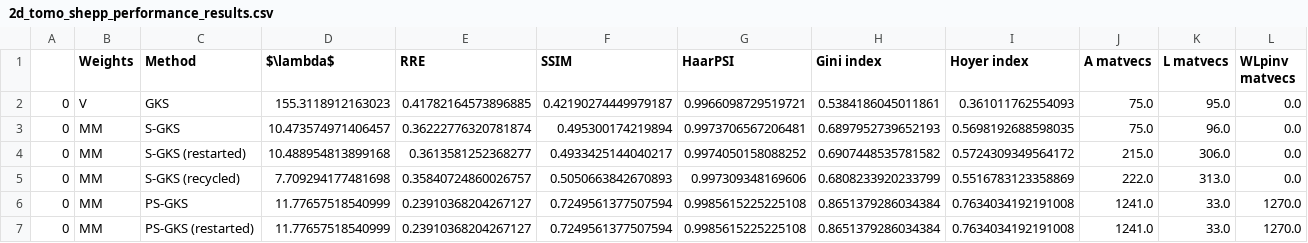
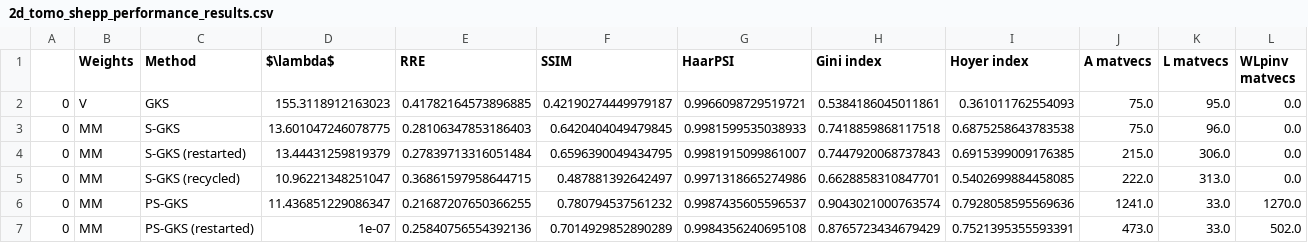
Before and after one commit to mpasha3/IRLS_prec_GSBL, a CSV file: paper_examples/2d_tomo_shepp/2d_tomo_shepp_performance_results.csv, drawn as a sheet; only a part is shown; the diff covers the shown part only.

Commit message:
shepp

```diff
--- a/paper_examples/2d_tomo_shepp/2d_tomo_shepp_performance_results.csv
+++ b/paper_examples/2d_tomo_shepp/2d_tomo_shepp_performance_results.csv
@@ -2,6 +2,6 @@
 0,V,GKS,155.3118912163023,0.41782164573896885,0.42190274449979187,0.9966098729519721,0.5384186045011861,0.361011762554093,75.0,95.0,0.0
-0,MM,S-GKS,10.473574971406457,0.36222776320781874,0.495300174219894,0.9973706567206481,0.6897952739652193,0.5698192688598035,75.0,96.0,0.0
-0,MM,S-GKS (restarted),10.488954813899168,0.3613581252368277,0.4933425144040217,0.9974050158088252,0.6907448535781582,0.5724309349564172,215.0,306.0,0.0
-0,MM,S-GKS (recycled),7.709294177481698,0.35840724860026757,0.5050663842670893,0.997309348169606,0.6808233920233799,0.5516783123358869,222.0,313.0,0.0
-0,MM,PS-GKS,11.77657518540999,0.23910368204267127,0.7249561377507594,0.9985615225225108,0.8651379286034384,0.7634034192191008,1241.0,33.0,1270.0
-0,MM,PS-GKS (restarted),11.77657518540999,0.23910368204267127,0.7249561377507594,0.9985615225225108,0.8651379286034384,0.7634034192191008,1241.0,33.0,1270.0
+0,MM,S-GKS,13.601047246078775,0.28106347853186403,0.6420404049479845,0.9981599535038933,0.7418859868117518,0.6875258643783538,75.0,96.0,0.0
+0,MM,S-GKS (restarted),13.44431259819379,0.27839713316051484,0.6596390049434795,0.9981915099861007,0.7447920068737843,0.6915399009176385,215.0,306.0,0.0
+0,MM,S-GKS (recycled),10.96221348251047,0.36861597958644715,0.487881392642497,0.9971318665274986,0.6628858310847701,0.5402699884458085,222.0,313.0,0.0
+0,MM,PS-GKS,11.436851229086347,0.21687207650366255,0.780794537561232,0.9987435605596537,0.9043021000763574,0.7928058595569636,1241.0,33.0,1270.0
+0,MM,PS-GKS (restarted),1e-07,0.25840756554392136,0.7014929852890289,0.9984356240695108,0.8765723434679429,0.7521395355593391,473.0,33.0,502.0
```
Also changed, not shown: 20 edited cells elsewhere in this file, 4 other files.
